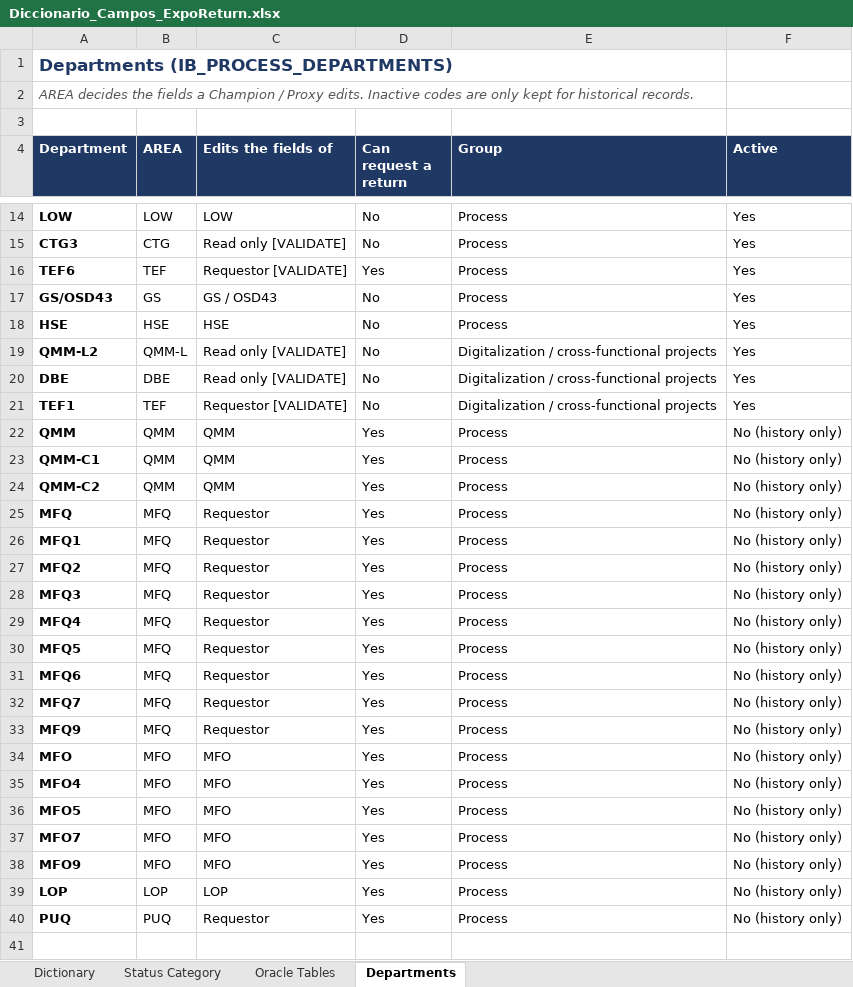
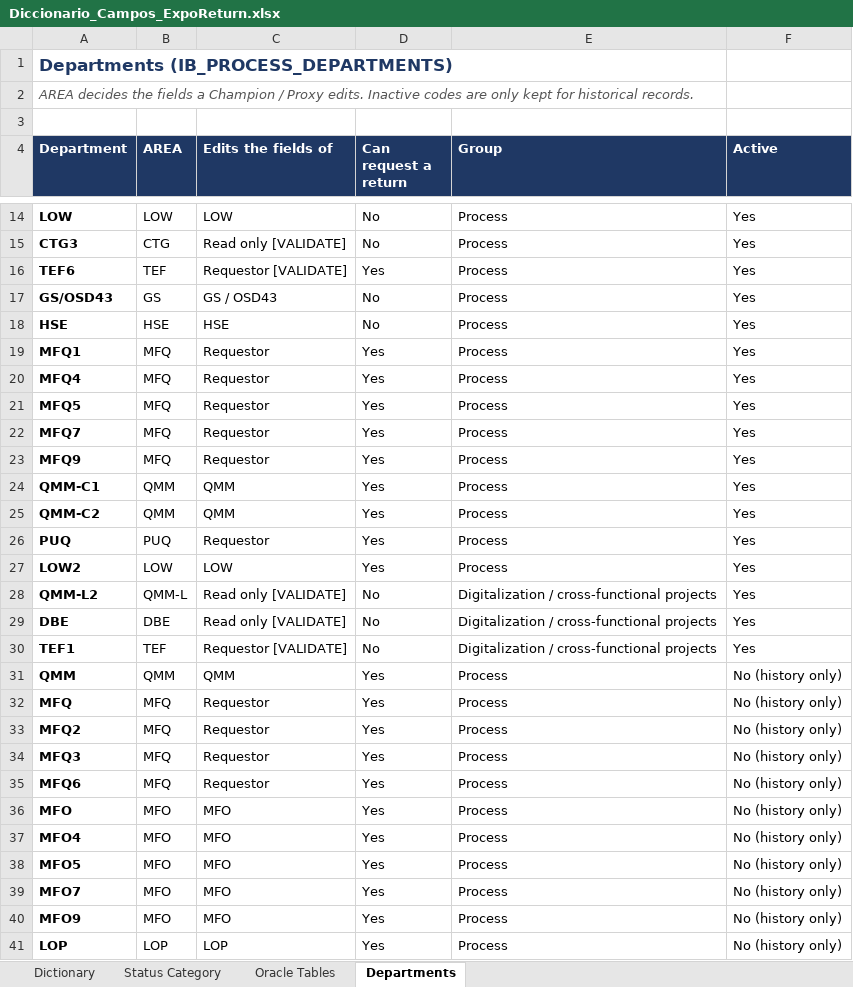
Before and after one commit to luisreyna060318-alt/ib-process-test, an Excel workbook: entregables/Diccionario_Campos_ExpoReturn.xlsx, sheet Departments, drawn as a sheet; only a part is shown, gaps mark what is left out; values as stored, in another font and other column widths than the file's, no borders; removed rows and columns are numbered as before the commit, all else as after; the diff names each change by its address in the sheet, - before the commit and + after, or states it on an @@ line.

```diff
--- a/entregables/Diccionario_Campos_ExpoReturn.xlsx (sheet Departments)
+++ b/entregables/Diccionario_Campos_ExpoReturn.xlsx (sheet Departments)
+row 19: MFQ1 | MFQ | Requestor | Yes | Process | Yes
+row 20: MFQ4 | MFQ | Requestor | Yes | Process | Yes
+row 21: MFQ5 | MFQ | Requestor | Yes | Process | Yes
+row 22: MFQ7 | MFQ | Requestor | Yes | Process | Yes
+row 23: MFQ9 | MFQ | Requestor | Yes | Process | Yes
+row 24: QMM-C1 | QMM | QMM | Yes | Process | Yes
+row 25: QMM-C2 | QMM | QMM | Yes | Process | Yes
+row 26: PUQ | PUQ | Requestor | Yes | Process | Yes
+row 27: LOW2 | LOW | LOW | Yes | Process | Yes
-row 23: QMM-C1 | QMM | QMM | Yes | Process | No (history only)
-row 24: QMM-C2 | QMM | QMM | Yes | Process | No (history only)
-row 26: MFQ1 | MFQ | Requestor | Yes | Process | No (history only)
-row 29: MFQ4 | MFQ | Requestor | Yes | Process | No (history only)
-row 30: MFQ5 | MFQ | Requestor | Yes | Process | No (history only)
-row 32: MFQ7 | MFQ | Requestor | Yes | Process | No (history only)
-row 33: MFQ9 | MFQ | Requestor | Yes | Process | No (history only)
-row 40: PUQ | PUQ | Requestor | Yes | Process | No (history only)
```
Also changed, not shown: sheet Dictionary, 10 other files.
